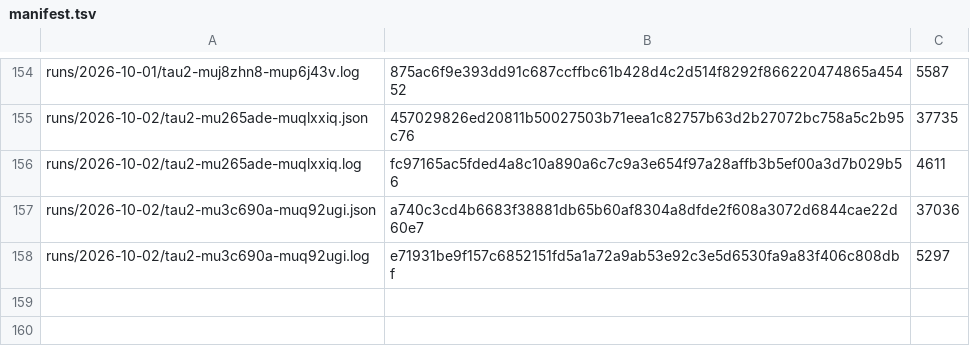
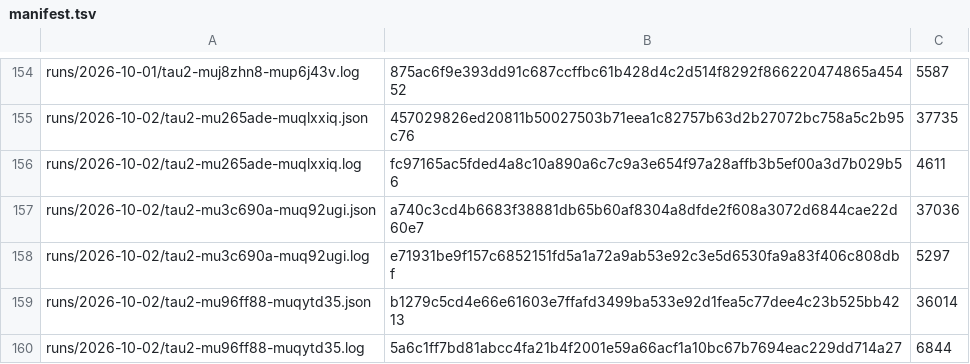
Before and after one commit to botiverse/antiproton, a TSV file: report/runs/manifest.tsv, drawn as a sheet; only a part is shown, gaps mark what is left out; the diff names each change by its address in the sheet, - before the commit and + after, or states it on an @@ line.

Commit message:
runs: tau2-mu96ff88-muqytd35 (2026-10-02 12:53Z cycle) (#680)

```diff
--- a/report/runs/manifest.tsv
+++ b/report/runs/manifest.tsv
+row 159: runs/2026-10-02/tau2-mu96ff88-muqytd35.json | b1279c5cd4e66e61603e7ffafd3499ba533e92d1fea5c77dee4c23b525bb4213 | 36014
+row 160: runs/2026-10-02/tau2-mu96ff88-muqytd35.log | 5a6c1ff7bd81abcc4fa21b4f2001e59a66acf1a10bc67b7694eac229dd714a27 | 6844
```
